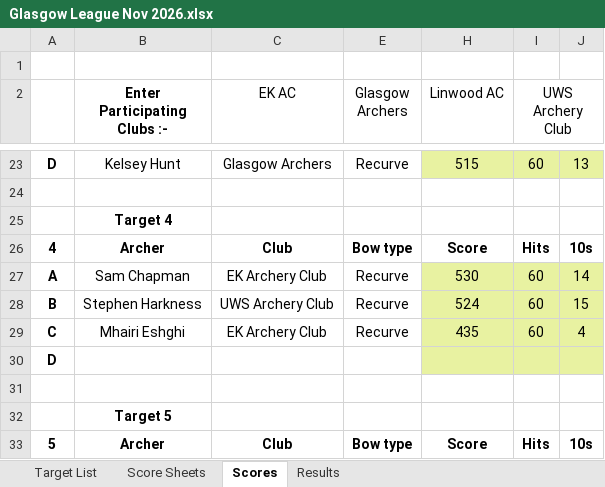
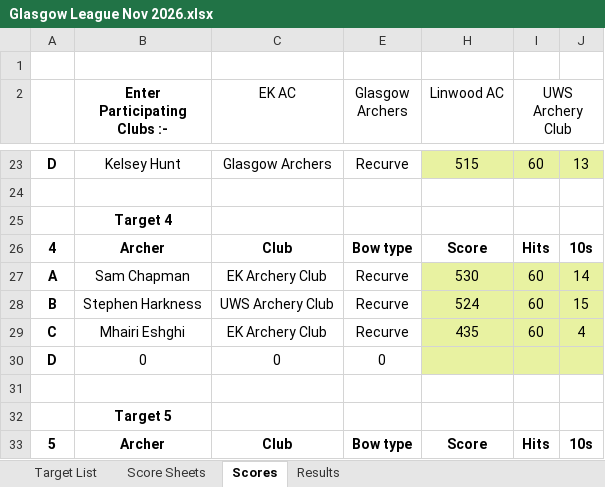
Before and after one commit to alunap/glasgow_archery_league, an Excel workbook: data/2026-7/Glasgow League Nov 2026.xlsx, sheet Scores, drawn as a sheet; only a part is shown, gaps mark what is left out; values as stored, in another font and other column widths than the file's, no borders; charts and pictures not drawn; removed rows and columns are numbered as before the commit, all else as after; the diff covers the shown part only; the diff names each change by its address in the sheet, - before the commit and + after, or states it on an @@ line.

```diff
--- a/data/2026-7/Glasgow League Nov 2026.xlsx (sheet Scores)
+++ b/data/2026-7/Glasgow League Nov 2026.xlsx (sheet Scores)
-row 30: D
+row 30: D | 0 | 0 | 0
```
Also changed, not shown: 3 added rows, 3 removed rows and 5 edited cells elsewhere in this sheet, sheet Results, sheet Score Sheets, sheet Target List, hidden cells, charts or pictures, 6 other files.
